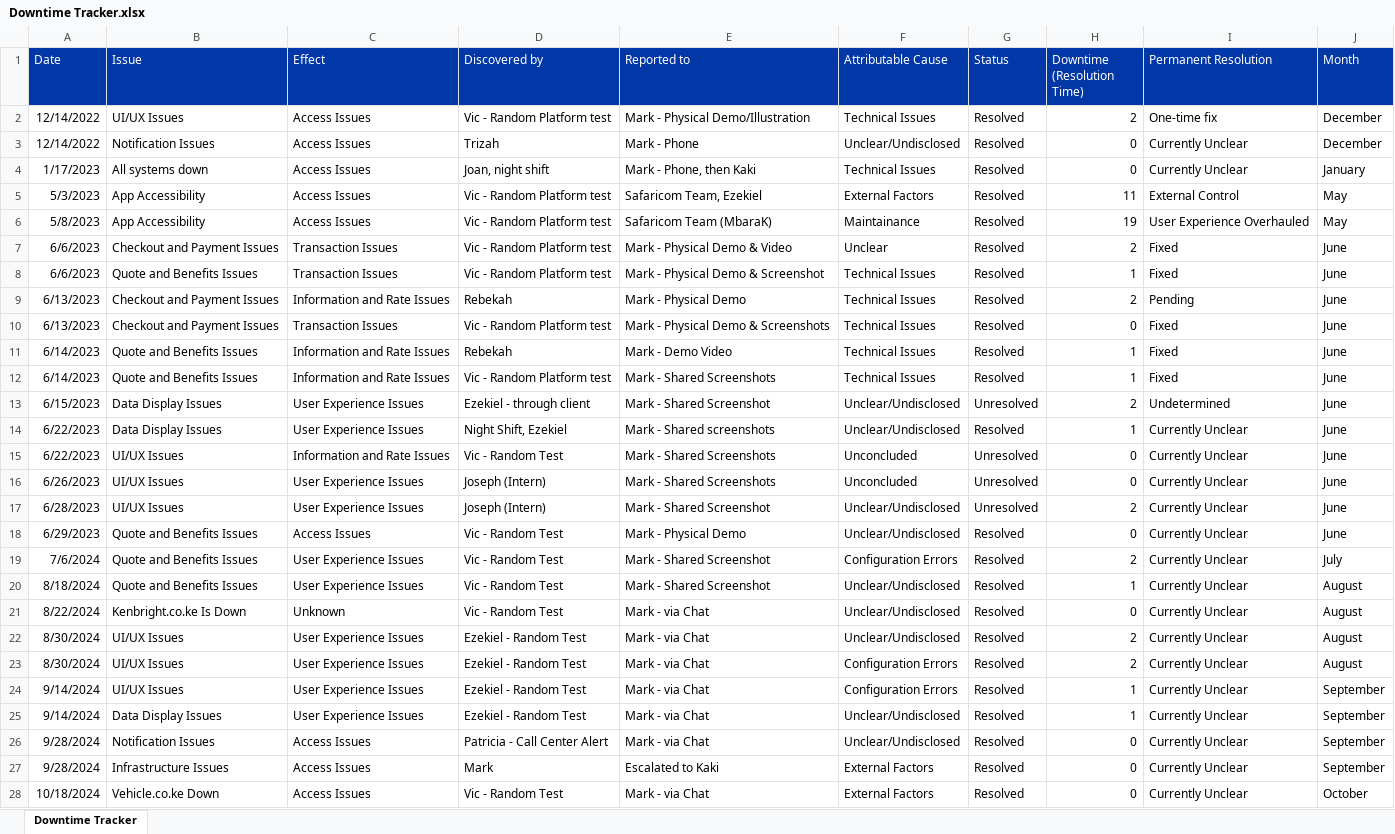
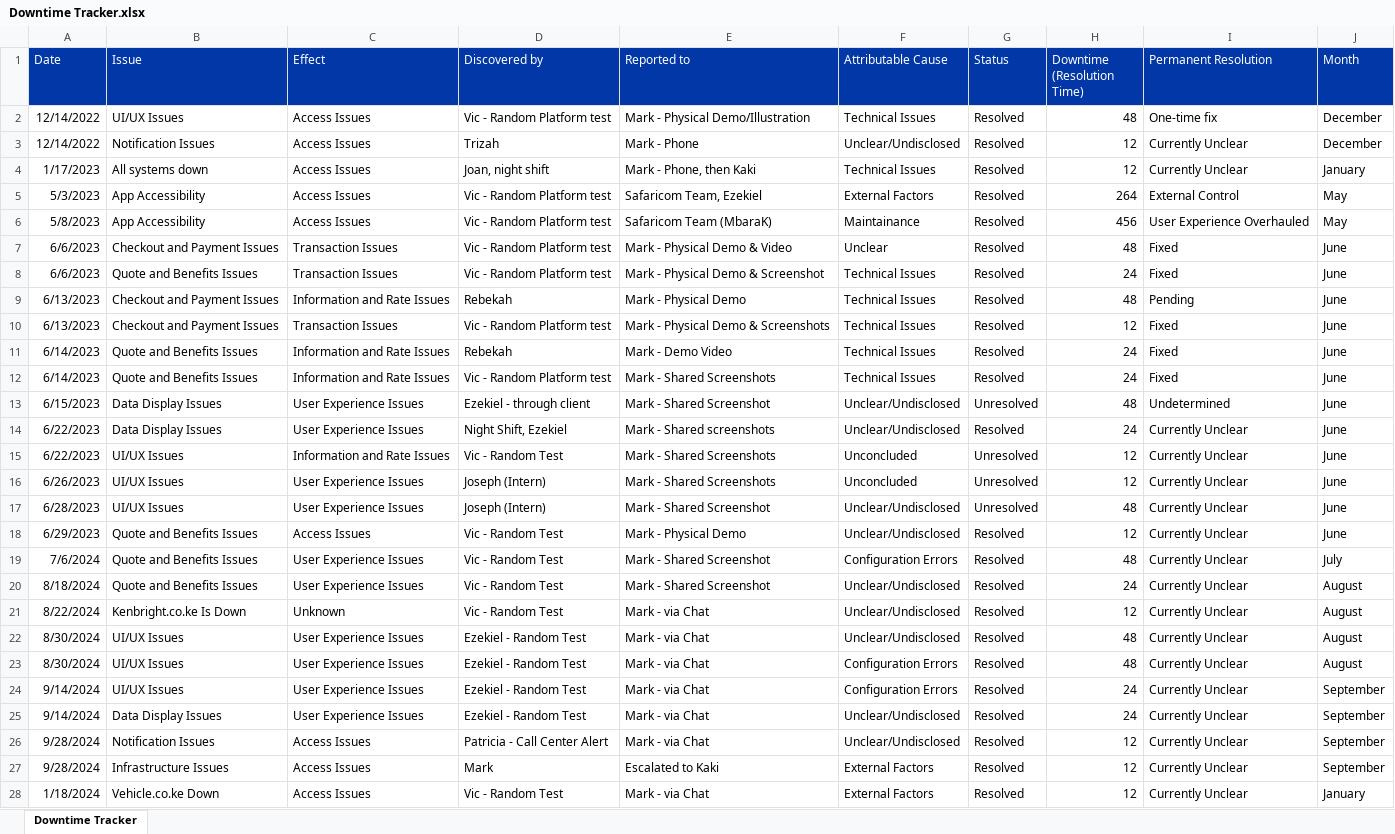
Before and after one commit to robin-ochieng/Downtime-Tracker-Shiny-Application, an Excel workbook: data/Downtime Tracker.xlsx, sheet Downtime Tracker, drawn as a sheet; only a part is shown; values as stored, in another font and other column widths than the file's, no borders; the diff covers the shown part only; the diff names each change by its address in the sheet, - before the commit and + after, or states it on an @@ line.

Commit message:
Updated the data folder

```diff
--- a/data/Downtime Tracker.xlsx (sheet Downtime Tracker)
+++ b/data/Downtime Tracker.xlsx (sheet Downtime Tracker)
-H2 (Downtime (Resolution Time)): 2
+H2 (Downtime (Resolution Time)): 48
-H3:H4 (Downtime (Resolution Time)): 0
+H3:H4 (Downtime (Resolution Time)): 12
-H5 (Downtime (Resolution Time)): 11
+H5 (Downtime (Resolution Time)): 264
-H6 (Downtime (Resolution Time)): 19
+H6 (Downtime (Resolution Time)): 456
-H7 (Downtime (Resolution Time)): 2
+H7 (Downtime (Resolution Time)): 48
-H8 (Downtime (Resolution Time)): 1
+H8 (Downtime (Resolution Time)): 24
-H9 (Downtime (Resolution Time)): 2
+H9 (Downtime (Resolution Time)): 48
-H10 (Downtime (Resolution Time)): 0
+H10 (Downtime (Resolution Time)): 12
-H11:H12 (Downtime (Resolution Time)): 1
+H11:H12 (Downtime (Resolution Time)): 24
-H13 (Downtime (Resolution Time)): 2
+H13 (Downtime (Resolution Time)): 48
-H14 (Downtime (Resolution Time)): 1
+H14 (Downtime (Resolution Time)): 24
-H15:H16 (Downtime (Resolution Time)): 0
+H15:H16 (Downtime (Resolution Time)): 12
-H17 (Downtime (Resolution Time)): 2
+H17 (Downtime (Resolution Time)): 48
-H18 (Downtime (Resolution Time)): 0
+H18 (Downtime (Resolution Time)): 12
-H19 (Downtime (Resolution Time)): 2
+H19 (Downtime (Resolution Time)): 48
-H20 (Downtime (Resolution Time)): 1
+H20 (Downtime (Resolution Time)): 24
-H21 (Downtime (Resolution Time)): 0
+H21 (Downtime (Resolution Time)): 12
-H22:H23 (Downtime (Resolution Time)): 2
+H22:H23 (Downtime (Resolution Time)): 48
-H24:H25 (Downtime (Resolution Time)): 1
+H24:H25 (Downtime (Resolution Time)): 24
-H26:H28 (Downtime (Resolution Time)): 0
+H26:H28 (Downtime (Resolution Time)): 12
-A28 (Date): 10/18/2024
+A28 (Date): 1/18/2024
-J28 (Month): October
+J28 (Month): January
```
Also changed, not shown: 31 edited cells elsewhere in this sheet, 1 other file.
